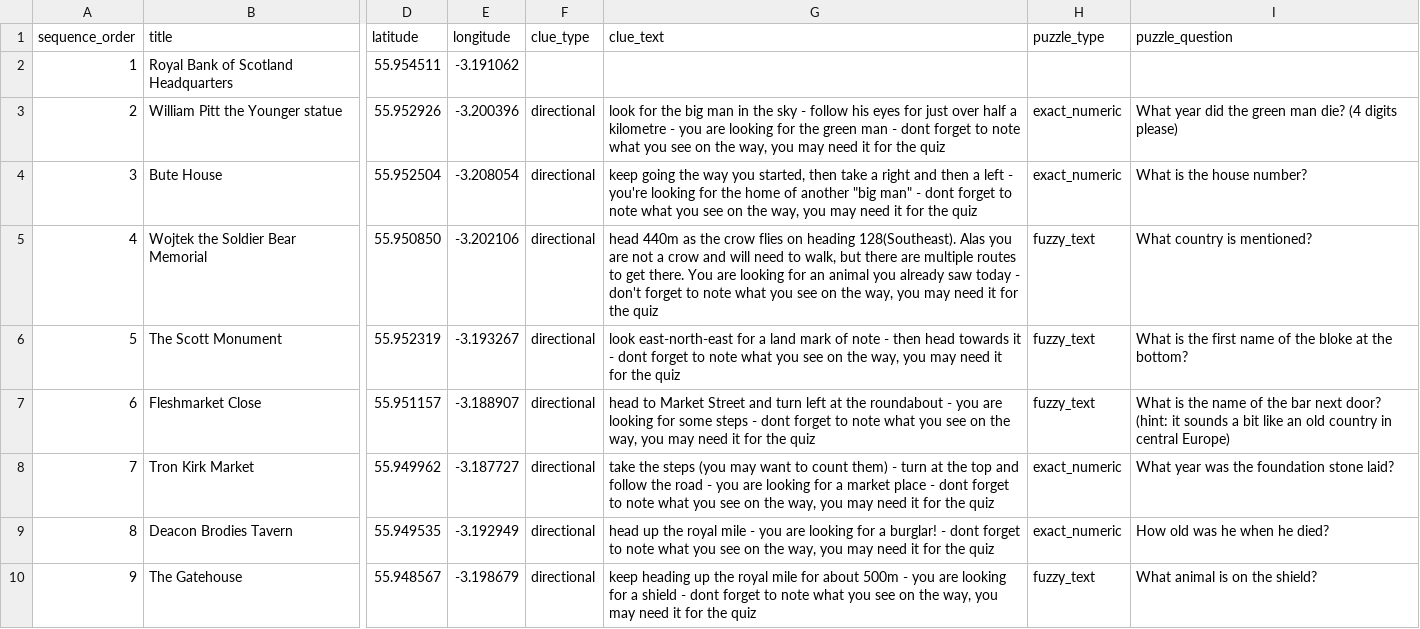
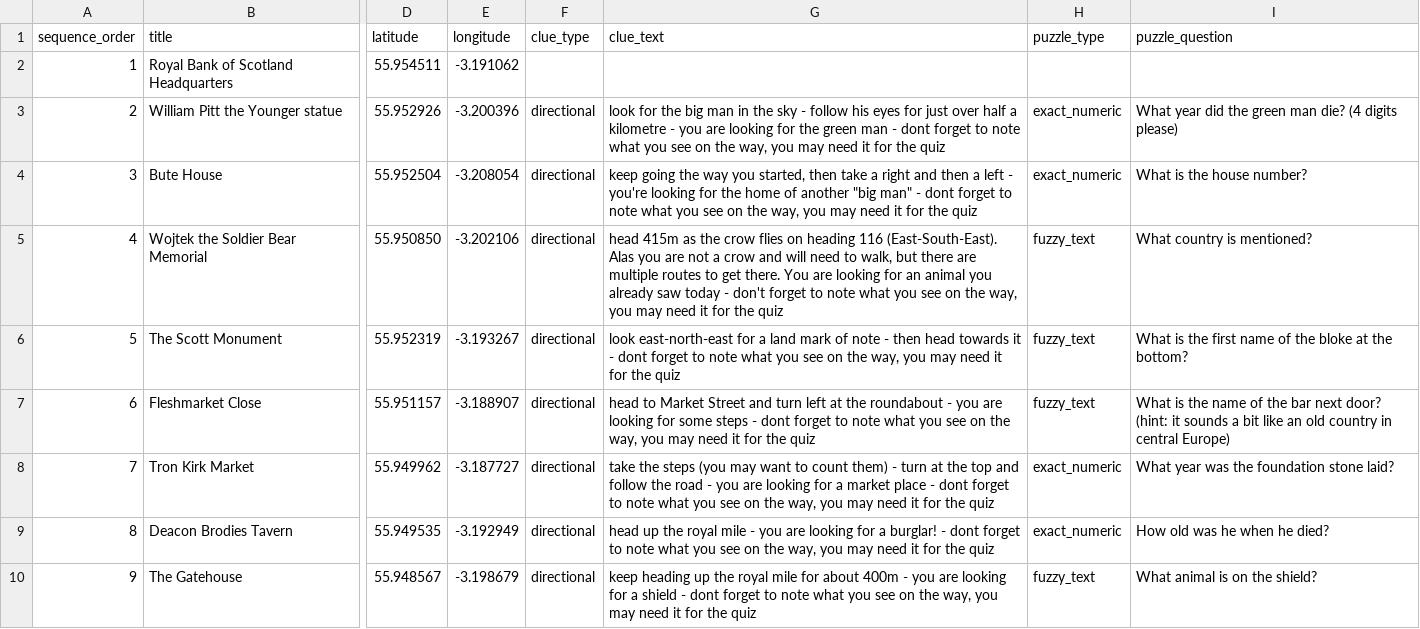
Before and after one commit to calpy2000/tourz, a CSV file: db/content/edinburgh-tour/landmarks.csv, drawn as a sheet; only a part is shown, gaps mark what is left out; the diff covers the shown part only; the diff names each change by its address in the sheet, - before the commit and + after, or states it on an @@ line.

```diff
--- a/db/content/edinburgh-tour/landmarks.csv
+++ b/db/content/edinburgh-tour/landmarks.csv
-G5 (clue_text): head 440m as the crow flies on heading 128(Southeast). Alas you…
+G5 (clue_text): head 415m as the crow flies on heading 116 (East-South-East). Alas you…
-G10 (clue_text): …for about 500m - you…
+G10 (clue_text): …for about 400m - you…
```
Also changed, not shown: 2 edited cells elsewhere in this file.
